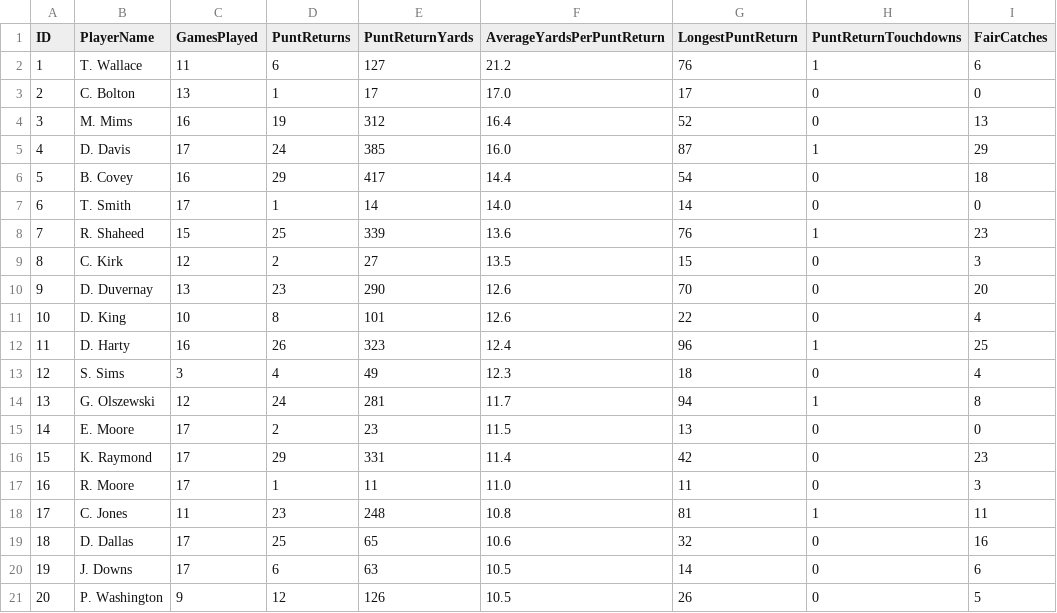
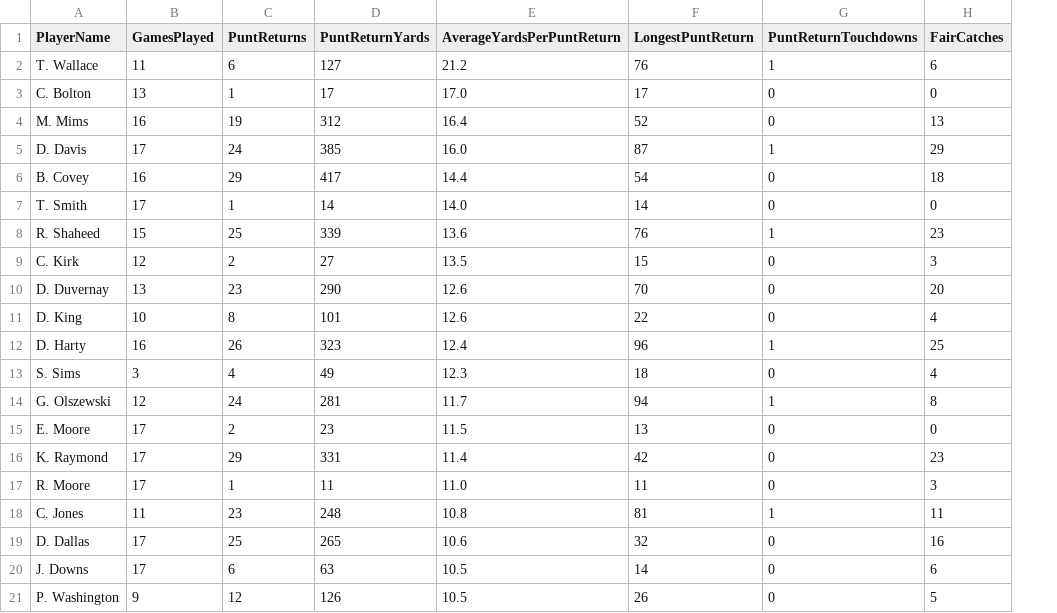
Before and after one commit to Jeffrey-Anderson392/Stats-Overflow, a CSV file: stats_overflow/NFL-Punt_Returns.csv, drawn as a sheet; only a part is shown; removed rows and columns are numbered as before the commit, all else as after; the diff names each change by its address in the sheet, - before the commit and + after, or states it on an @@ line.

```diff
--- a/stats_overflow/NFL-Punt_Returns.csv
+++ b/stats_overflow/NFL-Punt_Returns.csv
-column A (ID), rows 2-21: 1 | 2 | 3 | 4 | 5 | 6 | 7 | 8 | 9 | 10 | 11 | 12 | 13 | 14 | 15 | 16 | 17 | 18 | 19 | 20
-D19 (PuntReturnYards): 65
+D19 (PuntReturnYards): 265
```
Also changed, not shown: stats_overflow/NHL-Goaltending.csv, 36 other files.
